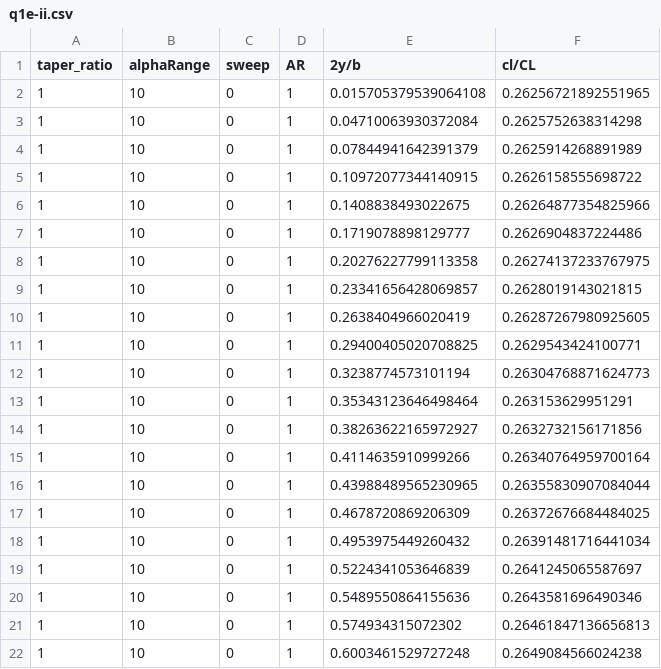
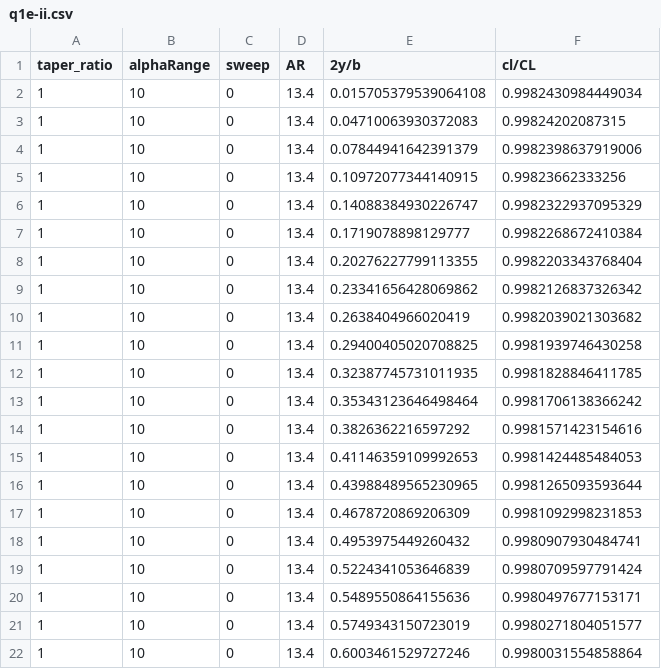
Before and after one commit to Tinynja/AER8270-TD3, a CSV file: data/q1e-ii.csv, drawn as a sheet; only a part is shown; the diff covers the shown part only.

```diff
--- a/data/q1e-ii.csv
+++ b/data/q1e-ii.csv
@@ -1,22 +1,22 @@
 "taper_ratio"	"alphaRange"	"sweep"	"AR"	"2y/b"	"cl/CL"
-1	10	0	1	0.015705379539064108	0.26256721892551965
-1	10	0	1	0.04710063930372084	0.2625752638314298
-1	10	0	1	0.07844941642391379	0.2625914268891989
-1	10	0	1	0.10972077344140915	0.2626158555698722
-1	10	0	1	0.1408838493022675	0.26264877354825966
-1	10	0	1	0.1719078898129777	0.2626904837224486
-1	10	0	1	0.20276227799113358	0.26274137233767975
-1	10	0	1	0.23341656428069857	0.2628019143021815
-1	10	0	1	0.2638404966020419	0.26287267980925605
-1	10	0	1	0.29400405020708825	0.2629543424100771
-1	10	0	1	0.3238774573101194	0.26304768871624773
-1	10	0	1	0.35343123646498464	0.263153629951291
-1	10	0	1	0.38263622165972927	0.2632732156171856
-1	10	0	1	0.4114635910999266	0.26340764959700164
-1	10	0	1	0.43988489565230965	0.26355830907084044
-1	10	0	1	0.4678720869206309	0.26372676684484025
-1	10	0	1	0.4953975449260432	0.26391481716441034
-1	10	0	1	0.5224341053646839	0.2641245065587697
-1	10	0	1	0.5489550864155636	0.2643581696490346
-1	10	0	1	0.574934315072302	0.26461847136656813
-1	10	0	1	0.6003461529727248	0.2649084566024238
+1	10	0	13.4	0.015705379539064108	0.9982430984449034
+1	10	0	13.4	0.04710063930372083	0.99824202087315
+1	10	0	13.4	0.07844941642391379	0.9982398637919006
+1	10	0	13.4	0.10972077344140915	0.99823662333256
+1	10	0	13.4	0.14088384930226747	0.9982322937095329
+1	10	0	13.4	0.1719078898129777	0.9982268672410384
+1	10	0	13.4	0.20276227799113355	0.9982203343768404
+1	10	0	13.4	0.23341656428069862	0.9982126837326342
+1	10	0	13.4	0.2638404966020419	0.9982039021303682
+1	10	0	13.4	0.29400405020708825	0.9981939746430258
+1	10	0	13.4	0.32387745731011935	0.9981828846411785
+1	10	0	13.4	0.35343123646498464	0.9981706138366242
+1	10	0	13.4	0.3826362216597292	0.9981571423154616
+1	10	0	13.4	0.41146359109992653	0.9981424485484053
+1	10	0	13.4	0.43988489565230965	0.9981265093593644
+1	10	0	13.4	0.4678720869206309	0.9981092998231853
+1	10	0	13.4	0.4953975449260432	0.9980907930484741
+1	10	0	13.4	0.5224341053646839	0.9980709597791424
+1	10	0	13.4	0.5489550864155636	0.9980497677153171
+1	10	0	13.4	0.5749343150723019	0.9980271804051577
+1	10	0	13.4	0.6003461529727246	0.9980031554858864
```
Also changed, not shown: 78 edited cells elsewhere in this file, data/q1d.csv, 8 other files.
